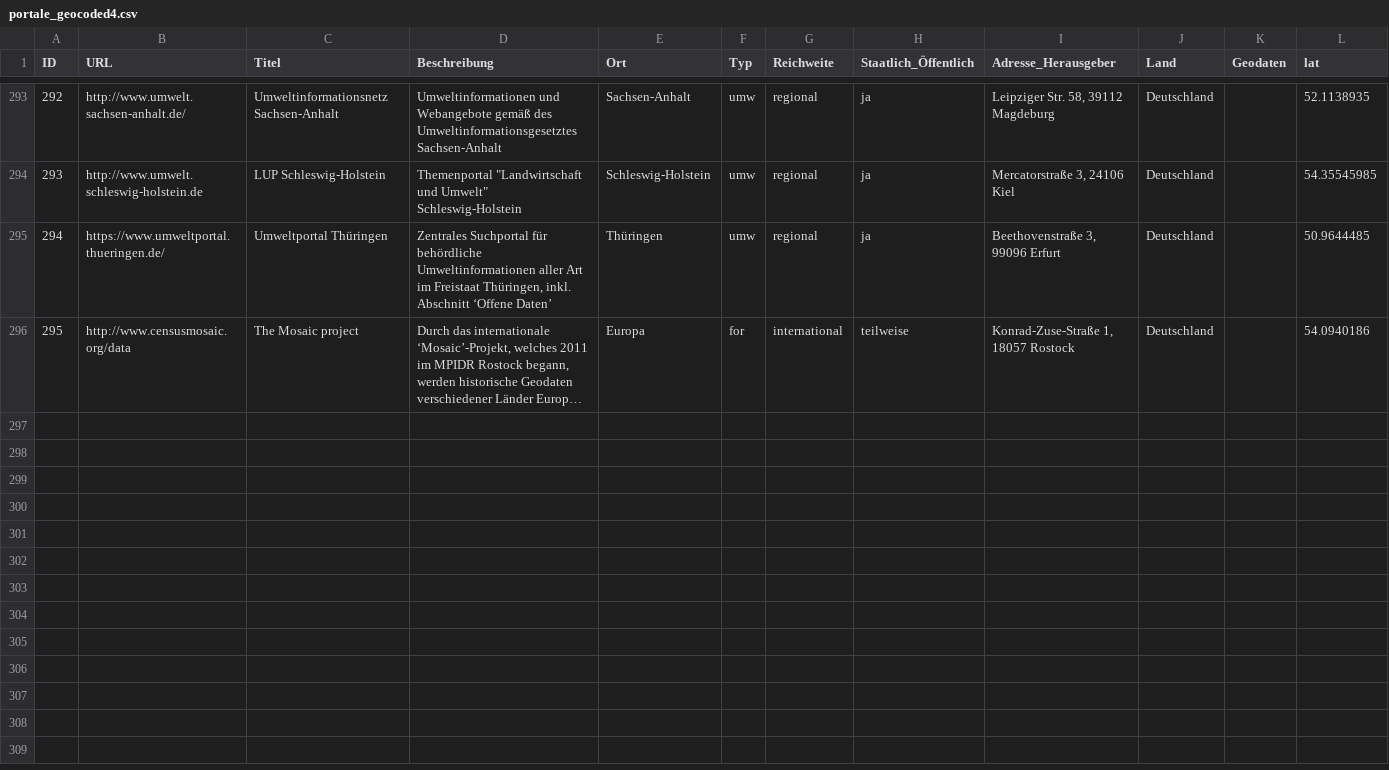
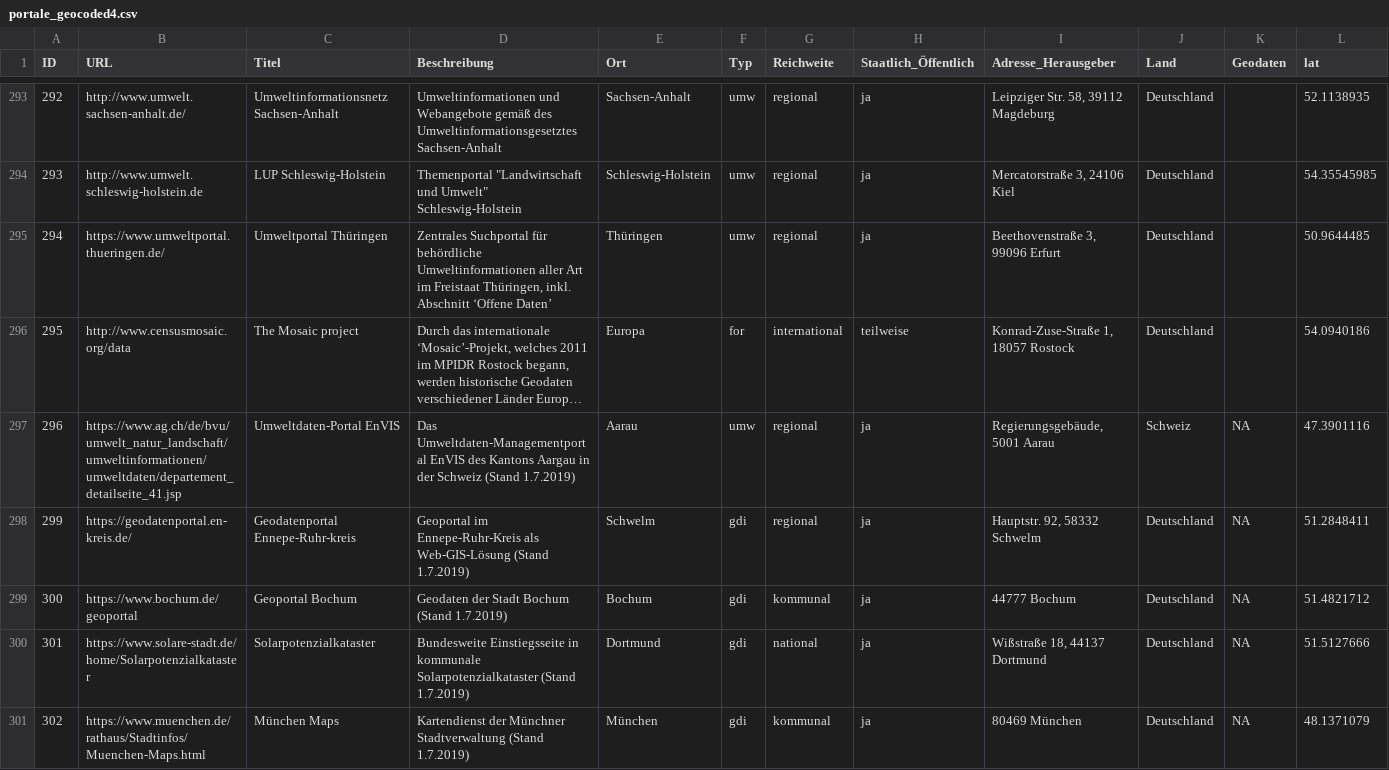
Before and after one commit to opengeoedu/opengeoedu.github.io, a CSV file: data/portale_geocoded4.csv, drawn as a sheet; only a part is shown, gaps mark what is left out; long unchanged cells end in …; rows hold the shown columns only; the diff covers the shown part only; the diff names each change by its address in the sheet, - before the commit and + after, or states it on an @@ line.

```diff
--- a/data/portale_geocoded4.csv
+++ b/data/portale_geocoded4.csv
+row 297: 296 | https://www.ag.ch/de/bvu/umwelt_natur_landschaft/umweltinformationen/umweltdaten/departement_detailseite_41.jsp | Umweltdaten-Portal EnVIS | Das Umweltdaten-Managementportal EnVIS des Kantons Aargau in der Schweiz (Stand 1.7.2019) | Aarau | umw | regional | ja | Regierungsgebäude, 5001 Aarau | Schweiz | NA | 47.3901116
+row 298: 299 | https://geodatenportal.en-kreis.de/ | Geodatenportal Ennepe-Ruhr-kreis | Geoportal im Ennepe-Ruhr-Kreis als Web-GIS-Lösung (Stand 1.7.2019) | Schwelm | gdi | regional | ja | Hauptstr. 92, 58332 Schwelm | Deutschland | NA | 51.2848411
+row 299: 300 | https://www.bochum.de/geoportal | Geoportal Bochum | Geodaten der Stadt Bochum (Stand 1.7.2019) | Bochum | gdi | kommunal | ja | 44777 Bochum | Deutschland | NA | 51.4821712
+row 300: 301 | https://www.solare-stadt.de/home/Solarpotenzialkataster | Solarpotenzialkataster | Bundesweite Einstiegsseite in kommunale Solarpotenzialkataster (Stand 1.7.2019) | Dortmund | gdi | national | ja | Wißstraße 18, 44137 Dortmund | Deutschland | NA | 51.5127666
+row 301: 302 | https://www.muenchen.de/rathaus/Stadtinfos/Muenchen-Maps.html | München Maps | Kartendienst der Münchner Stadtverwaltung (Stand 1.7.2019) | München | gdi | kommunal | ja | 80469 München | Deutschland | NA | 48.1371079
```
Also changed, not shown: 5 added rows and 3 edited cells elsewhere in this file, 1 other file.
